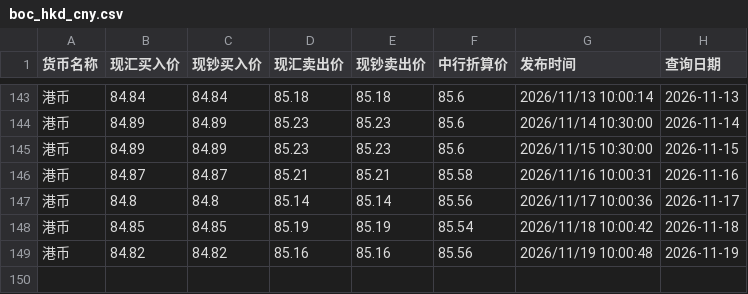
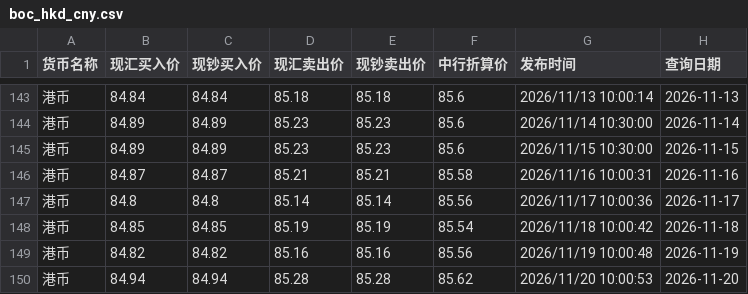
Before and after one commit to lzc0403/BOC-Exchange-Rate, a CSV file: site/boc_hkd_cny.csv, drawn as a sheet; only a part is shown, gaps mark what is left out; the diff names each change by its address in the sheet, - before the commit and + after, or states it on an @@ line.

```diff
--- a/site/boc_hkd_cny.csv
+++ b/site/boc_hkd_cny.csv
+row 150: 港币 | 84.94 | 84.94 | 85.28 | 85.28 | 85.62 | 2026/11/20 10:00:53 | 2026-11-20
```
Also changed, not shown: boc_hkd_cny.csv, boc_usd_cny.csv, 1 other file.
